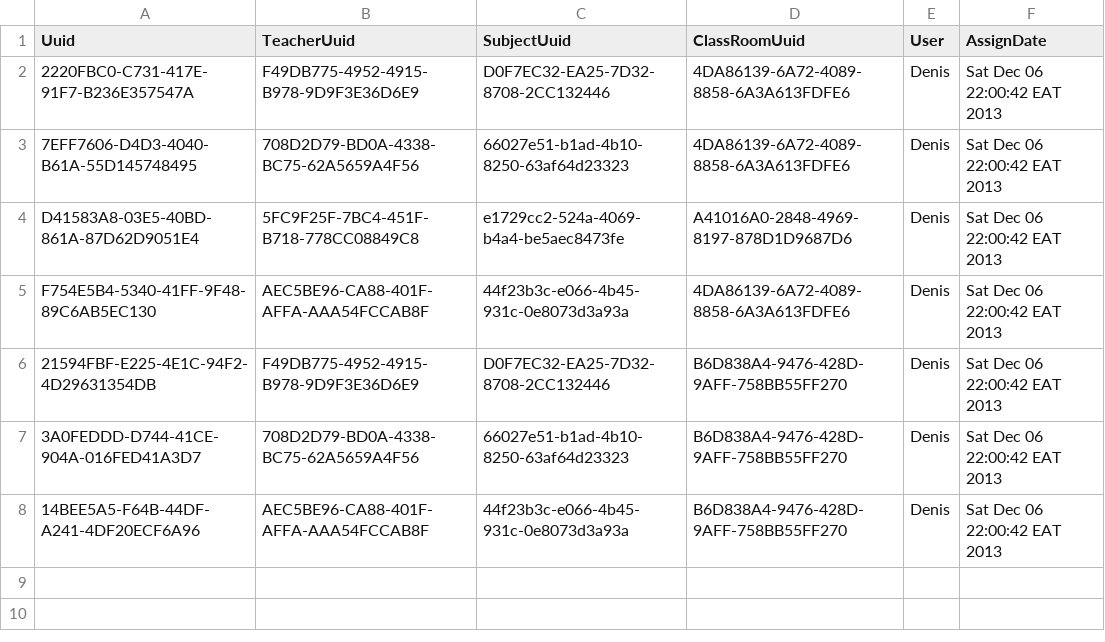
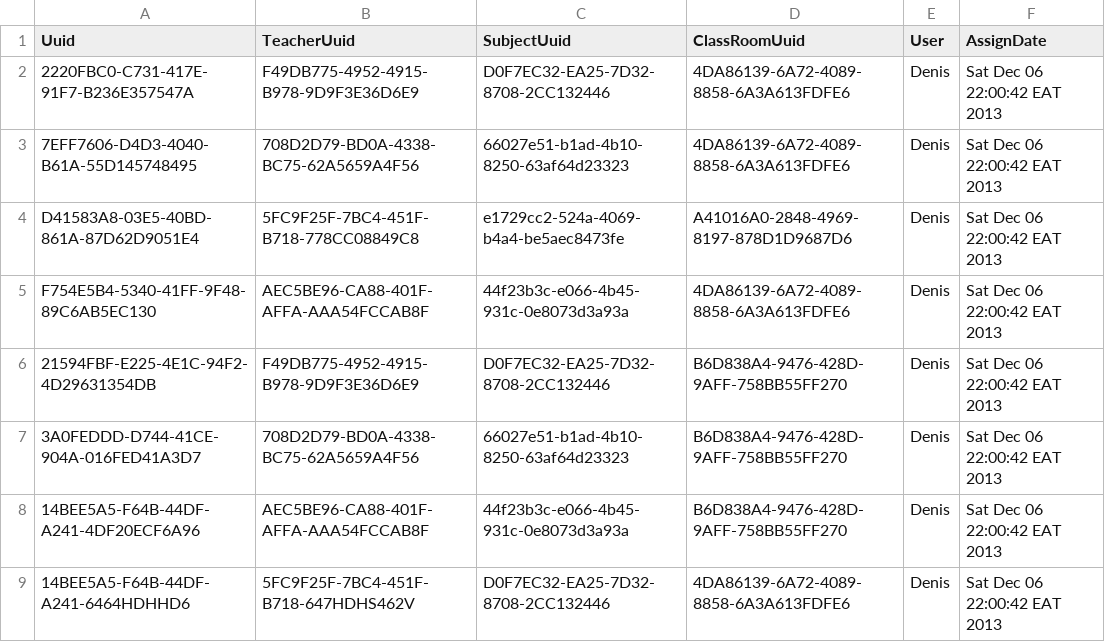
Before and after one commit to santosh991/School, a CSV file: webapp/etc/sql/data/TeacherSubClass.csv, drawn as a sheet.

```diff
--- a/webapp/etc/sql/data/TeacherSubClass.csv
+++ b/webapp/etc/sql/data/TeacherSubClass.csv
@@ -8 +8,2 @@ F754E5B4-5340-41FF-9F48-89C6AB5EC130|AEC5BE96-CA88-401F-AFFA-AAA54FCCAB8F|44f23b
 14BEE5A5-F64B-44DF-A241-4DF20ECF6A96|AEC5BE96-CA88-401F-AFFA-AAA54FCCAB8F|44f23b3c-e066-4b45-931c-0e8073d3a93a|B6D838A4-9476-428D-9AFF-758BB55FF270|Denis|Sat Dec 06 22:00:42 EAT 2013
+14BEE5A5-F64B-44DF-A241-6464HDHHD6|5FC9F25F-7BC4-451F-B718-647HDHS462V|D0F7EC32-EA25-7D32-8708-2CC132446|4DA86139-6A72-4089-8858-6A3A613FDFE6|Denis|Sat Dec 06 22:00:42 EAT 2013
```
Also changed, not shown: webapp/etc/sql/data/Staff.csv, webapp/etc/sql/data/StaffDetails.csv, 38 other files.
